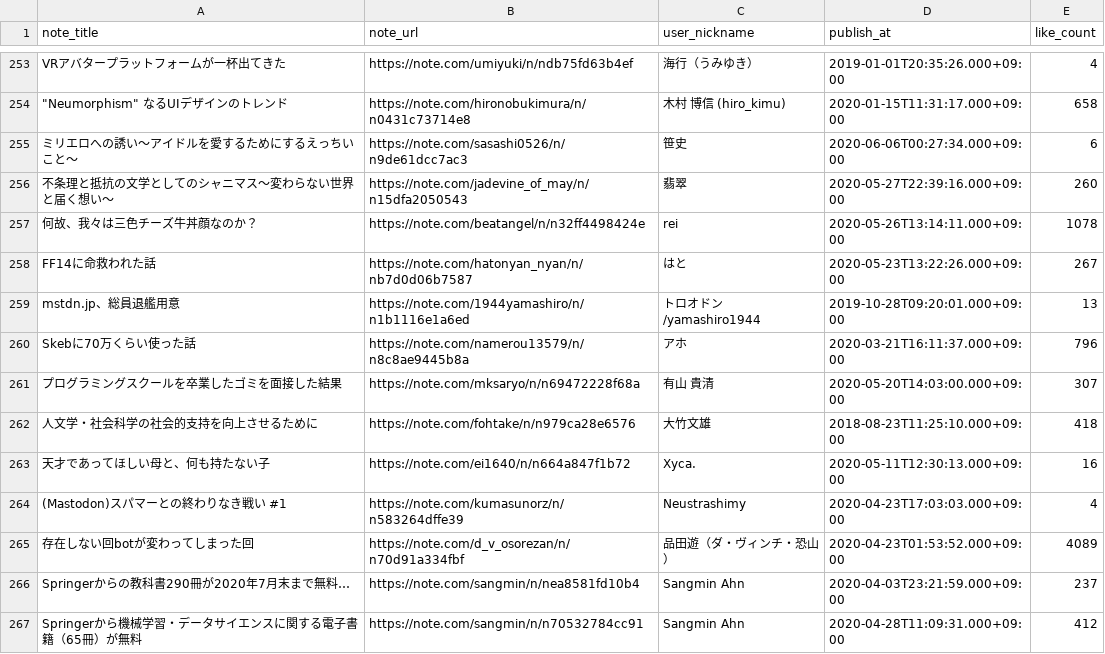
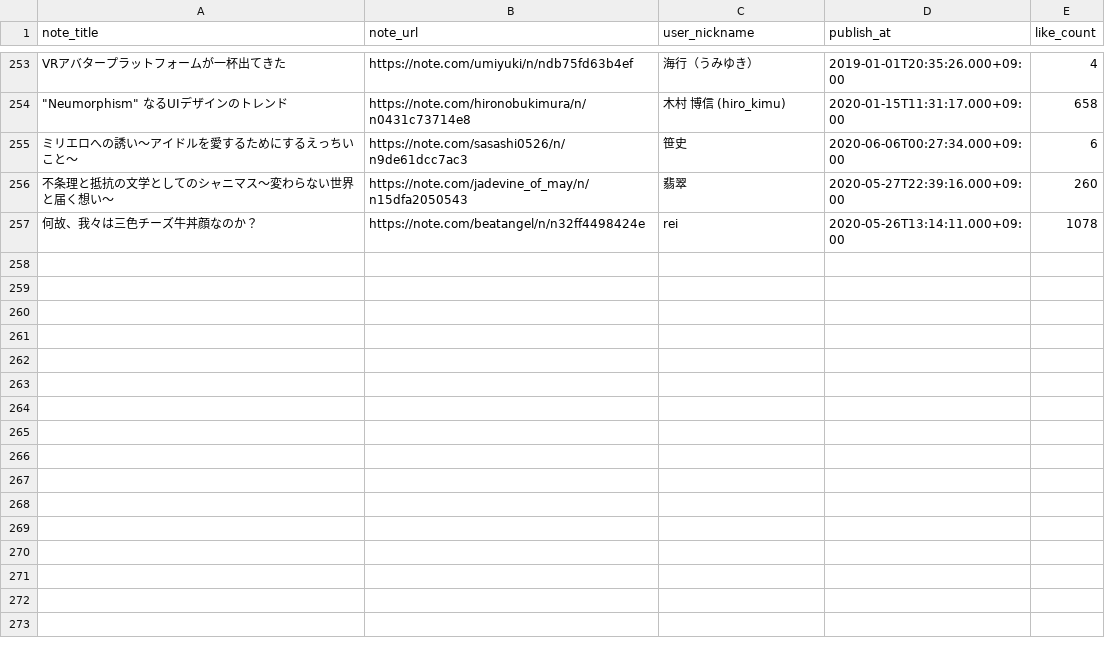
Before and after one commit to stepney141/favs, a CSV file: note_favs/note_favorites.csv, drawn as a sheet; only a part is shown, gaps mark what is left out; the diff covers the shown part only; the diff names each change by its address in the sheet, - before the commit and + after, or states it on an @@ line.

```diff
--- a/note_favs/note_favorites.csv
+++ b/note_favs/note_favorites.csv
-row 258: FF14に命救われた話 | https://note.com/hatonyan_nyan/n/nb7d0d06b7587 | はと | 2020-05-23T13:22:26.000+09:00 | 267
-row 259: mstdn.jp、総員退艦用意 | https://note.com/1944yamashiro/n/n1b1116e1a6ed | トロオドン/yamashiro1944 | 2019-10-28T09:20:01.000+09:00 | 13
-row 260: Skebに70万くらい使った話 | https://note.com/namerou13579/n/n8c8ae9445b8a | アホ | 2020-03-21T16:11:37.000+09:00 | 796
-row 261: プログラミングスクールを卒業したゴミを面接した結果 | https://note.com/mksaryo/n/n69472228f68a | 有山 貴清 | 2020-05-20T14:03:00.000+09:00 | 307
-row 262: 人文学・社会科学の社会的支持を向上させるために | https://note.com/fohtake/n/n979ca28e6576 | 大竹文雄 | 2018-08-23T11:25:10.000+09:00 | 418
-row 263: 天才であってほしい母と、何も持たない子 | https://note.com/ei1640/n/n664a847f1b72 | Xyca. | 2020-05-11T12:30:13.000+09:00 | 16
-row 264: (Mastodon)スパマーとの終わりなき戦い #1 | https://note.com/kumasunorz/n/n583264dffe39 | Neustrashimy | 2020-04-23T17:03:03.000+09:00 | 4
-row 265: 存在しない回botが変わってしまった回 | https://note.com/d_v_osorezan/n/n70d91a334fbf | 品田遊（ダ・ヴィンチ・恐山） | 2020-04-23T01:53:52.000+09:00 | 4089
-row 266: Springerからの教科書290冊が2020年7月末まで無料… | https://note.com/sangmin/n/nea8581fd10b4 | Sangmin Ahn | 2020-04-03T23:21:59.000+09:00 | 237
-row 267: Springerから機械学習・データサイエンスに関する電子書籍（65冊）が無料 | https://note.com/sangmin/n/n70532784cc91 | Sangmin Ahn | 2020-04-28T11:09:31.000+09:00 | 412
```
Also changed, not shown: 10 removed rows and 47 edited cells elsewhere in this file, github_stars/starred_repos.csv, nicoseiga/nicoseiga_myclips.csv, 4 other files.
